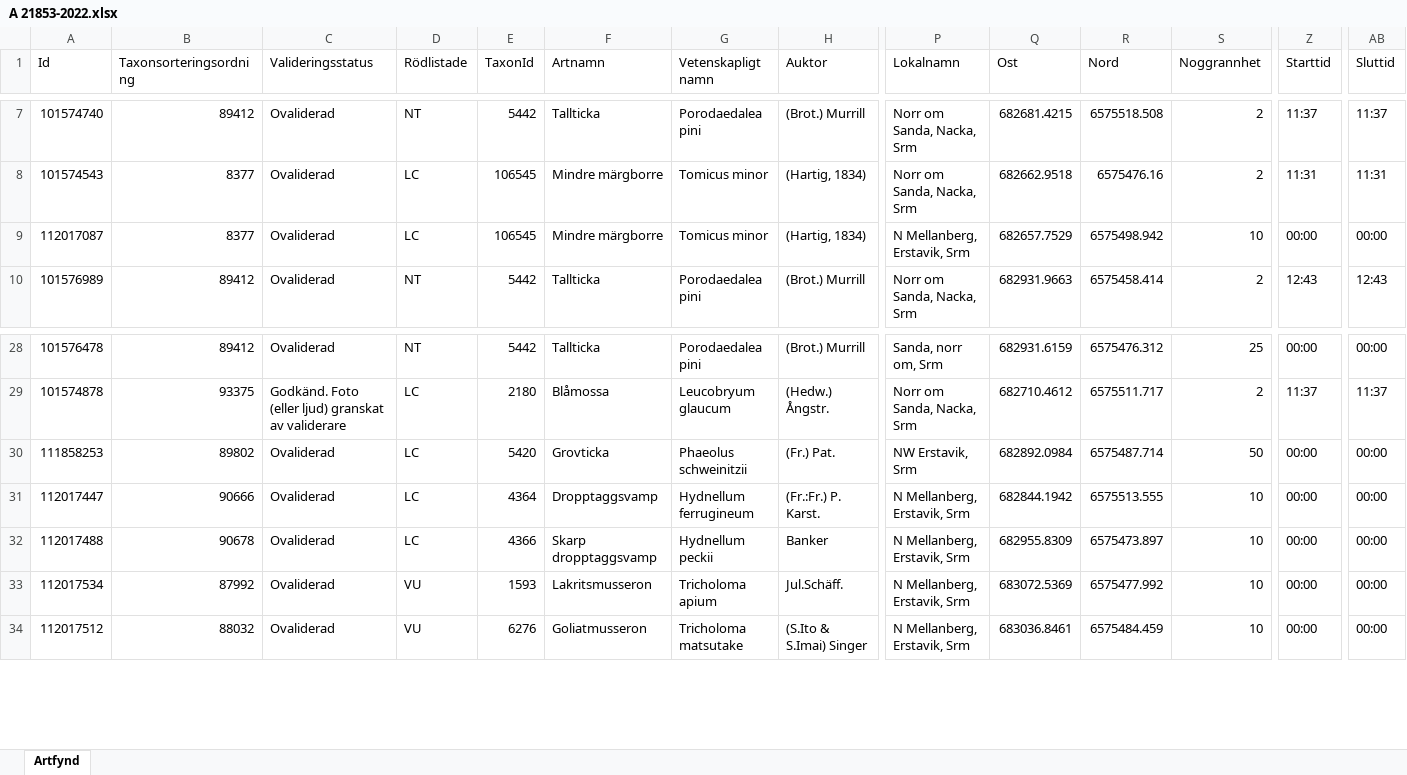
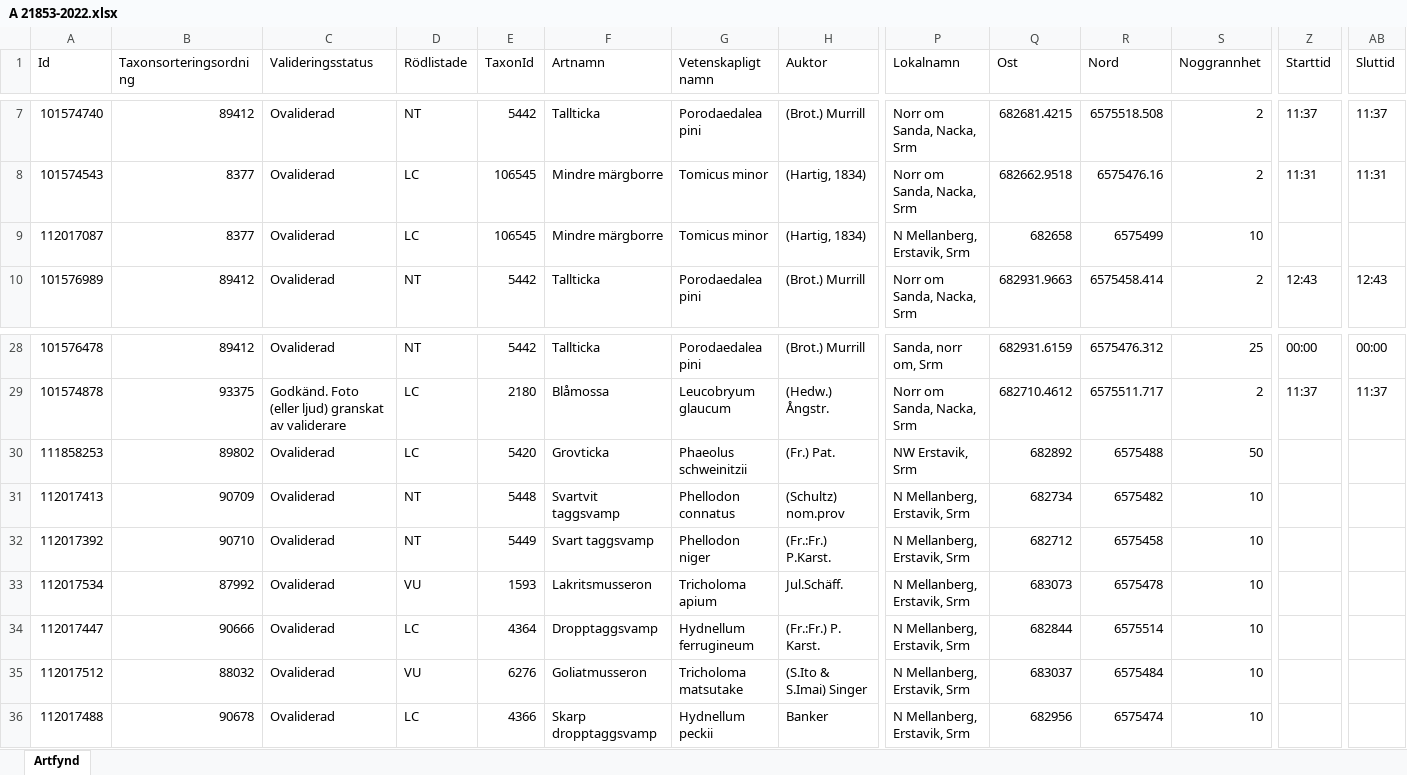
Before and after one commit to klasma/Logging_NACKA, an Excel workbook: artfynd/A 21853-2022.xlsx, sheet Artfynd, drawn as a sheet; only a part is shown, gaps mark what is left out; values as stored, in another font and other column widths than the file's, no borders; addresses are those after the commit; rows hold the shown columns only; the diff covers the shown part only; the diff names each change by its address in the sheet, - before the commit and + after, or states it on an @@ line.

```diff
--- a/artfynd/A 21853-2022.xlsx (sheet Artfynd)
+++ b/artfynd/A 21853-2022.xlsx (sheet Artfynd)
-Q9 (Ost): 682657.7529
+Q9 (Ost): 682658
-R9 (Nord): 6575498.942
+R9 (Nord): 6575499
-Z9 (Starttid): 00:00
+Z9 (Starttid): (empty)
-AB9 (Sluttid): 00:00
+AB9 (Sluttid): (empty)
-Q30 (Ost): 682892.0984
+Q30 (Ost): 682892
-R30 (Nord): 6575487.714
+R30 (Nord): 6575488
-Z30:Z33 (Starttid): 00:00
+Z30:Z33 (Starttid): (empty)
-AB30:AB33 (Sluttid): 00:00
+AB30:AB33 (Sluttid): (empty)
-A31 (Id): 112017447
+A31 (Id): 112017413
-B31 (Taxonsorteringsordning): 90666
+B31 (Taxonsorteringsordning): 90709
-D31:D32 (Rödlistade): LC
+D31:D32 (Rödlistade): NT
-E31 (TaxonId): 4364
+E31 (TaxonId): 5448
-F31 (Artnamn): Dropptaggsvamp
+F31 (Artnamn): Svartvit taggsvamp
-G31 (Vetenskapligt namn): Hydnellum ferrugineum
+G31 (Vetenskapligt namn): Phellodon connatus
-H31 (Auktor): (Fr.:Fr.) P. Karst.
+H31 (Auktor): (Schultz) nom.prov
-Q31 (Ost): 682844.1942
+Q31 (Ost): 682734
-R31 (Nord): 6575513.555
+R31 (Nord): 6575482
-A32 (Id): 112017488
+A32 (Id): 112017392
-B32 (Taxonsorteringsordning): 90678
+B32 (Taxonsorteringsordning): 90710
-E32 (TaxonId): 4366
+E32 (TaxonId): 5449
-F32 (Artnamn): Skarp dropptaggsvamp
+F32 (Artnamn): Svart taggsvamp
-G32 (Vetenskapligt namn): Hydnellum peckii
+G32 (Vetenskapligt namn): Phellodon niger
-H32 (Auktor): Banker
+H32 (Auktor): (Fr.:Fr.) P.Karst.
-Q32 (Ost): 682955.8309
+Q32 (Ost): 682712
-R32 (Nord): 6575473.897
+R32 (Nord): 6575458
-Q33 (Ost): 683072.5369
+Q33 (Ost): 683073
-R33 (Nord): 6575477.992
+R33 (Nord): 6575478
+row 34: 112017447 | 90666 | Ovaliderad | LC | 4364 | Dropptaggsvamp | Hydnellum ferrugineum | (Fr.:Fr.) P. Karst. | N Mellanberg, Erstavik, Srm | 682844 | 6575514 | 10
-Q35 (Ost): 683036.8461
+Q35 (Ost): 683037
-R35 (Nord): 6575484.459
+R35 (Nord): 6575484
-Z35 (Starttid): 00:00
+Z35 (Starttid): (empty)
-AB35 (Sluttid): 00:00
+AB35 (Sluttid): (empty)
+row 36: 112017488 | 90678 | Ovaliderad | LC | 4366 | Skarp dropptaggsvamp | Hydnellum peckii | Banker | N Mellanberg, Erstavik, Srm | 682956 | 6575474 | 10
```
Also changed, not shown: 1 added row, 3 removed rows and 41 edited cells elsewhere in this sheet, artfynd/A 45510-2020.xlsx, Översikt NACKA.xlsx, 10 other files.
